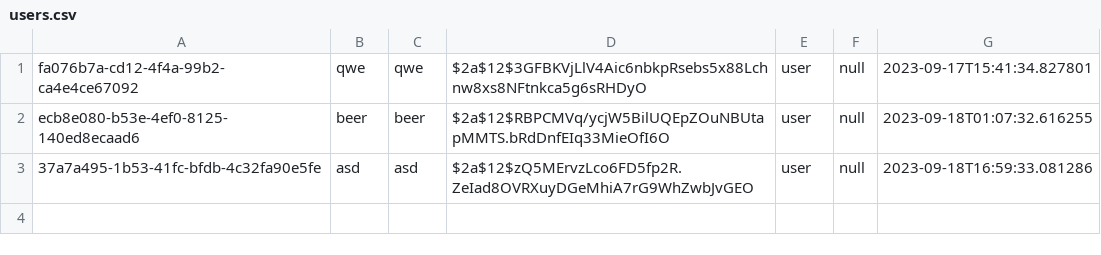
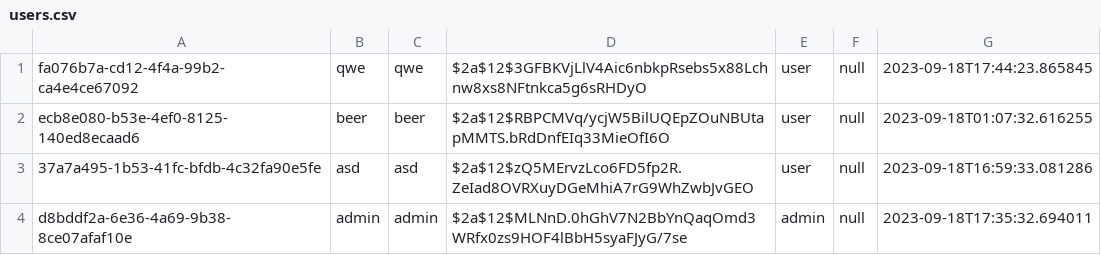
Before and after one commit to Teerut26/Java-Project, a CSV file: data/csv/users.csv, drawn as a sheet.

```diff
--- a/data/csv/users.csv
+++ b/data/csv/users.csv
@@ -1,3 +1,4 @@
-fa076b7a-cd12-4f4a-99b2-ca4e4ce67092,qwe,qwe,$2a$12$3GFBKVjLlV4Aic6nbkpRsebs5x88Lchnw8xs8NFtnkca5g6sRHDyO,user,null,2023-09-17T15:41:34.827801
+fa076b7a-cd12-4f4a-99b2-ca4e4ce67092,qwe,qwe,$2a$12$3GFBKVjLlV4Aic6nbkpRsebs5x88Lchnw8xs8NFtnkca5g6sRHDyO,user,null,2023-09-18T17:44:23.865845
 ecb8e080-b53e-4ef0-8125-140ed8ecaad6,beer,beer,$2a$12$RBPCMVq/ycjW5BilUQEpZOuNBUtapMMTS.bRdDnfEIq33MieOfI6O,user,null,2023-09-18T01:07:32.616255
 37a7a495-1b53-41fc-bfdb-4c32fa90e5fe,asd,asd,$2a$12$zQ5MErvzLco6FD5fp2R.ZeIad8OVRXuyDGeMhiA7rG9WhZwbJvGEO,user,null,2023-09-18T16:59:33.081286
+d8bddf2a-6e36-4a69-9b38-8ce07afaf10e,admin,admin,$2a$12$MLNnD.0hGhV7N2BbYnQaqOmd3WRfx0zs9HOF4lBbH5syaFJyG/7se,admin,null,2023-09-18T17:35:32.694011
```
Also changed, not shown: 1 other file.
